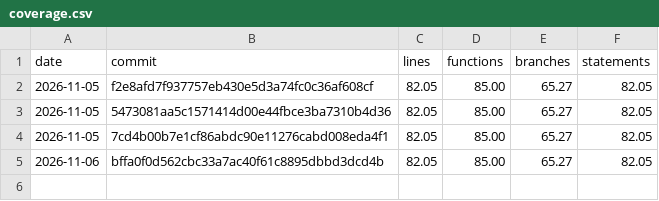
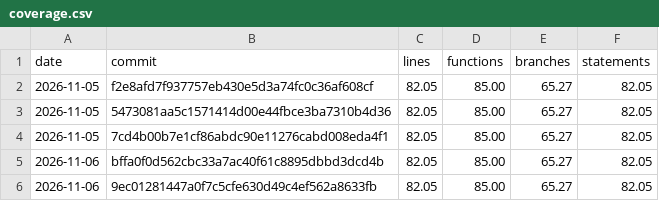
Before and after one commit to TobiasNiewalda/tundraboard, a CSV file: metrics/coverage.csv, drawn as a sheet.

```diff
--- a/metrics/coverage.csv
+++ b/metrics/coverage.csv
@@ -5 +5,2 @@ date,commit,lines,functions,branches,statements
 2026-11-06,bffa0f0d562cbc33a7ac40f61c8895dbbd3dcd4b,82.05,85.00,65.27,82.05
+2026-11-06,9ec01281447a0f7c5cfe630d49c4ef562a8633fb,82.05,85.00,65.27,82.05
```
